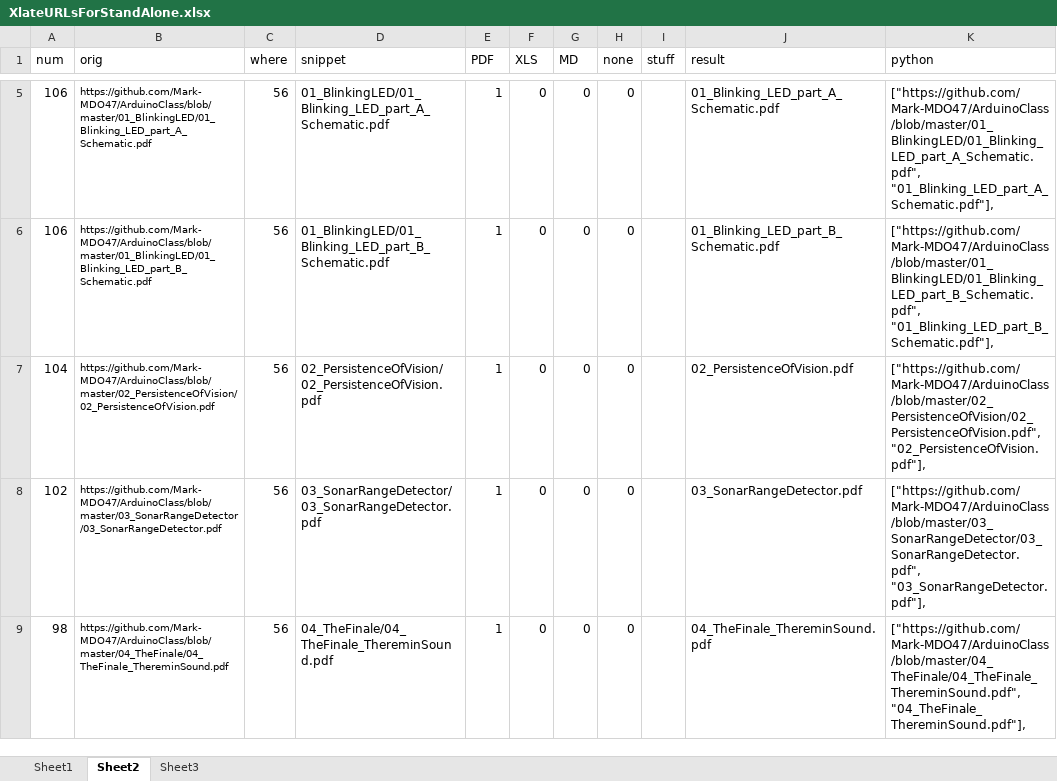
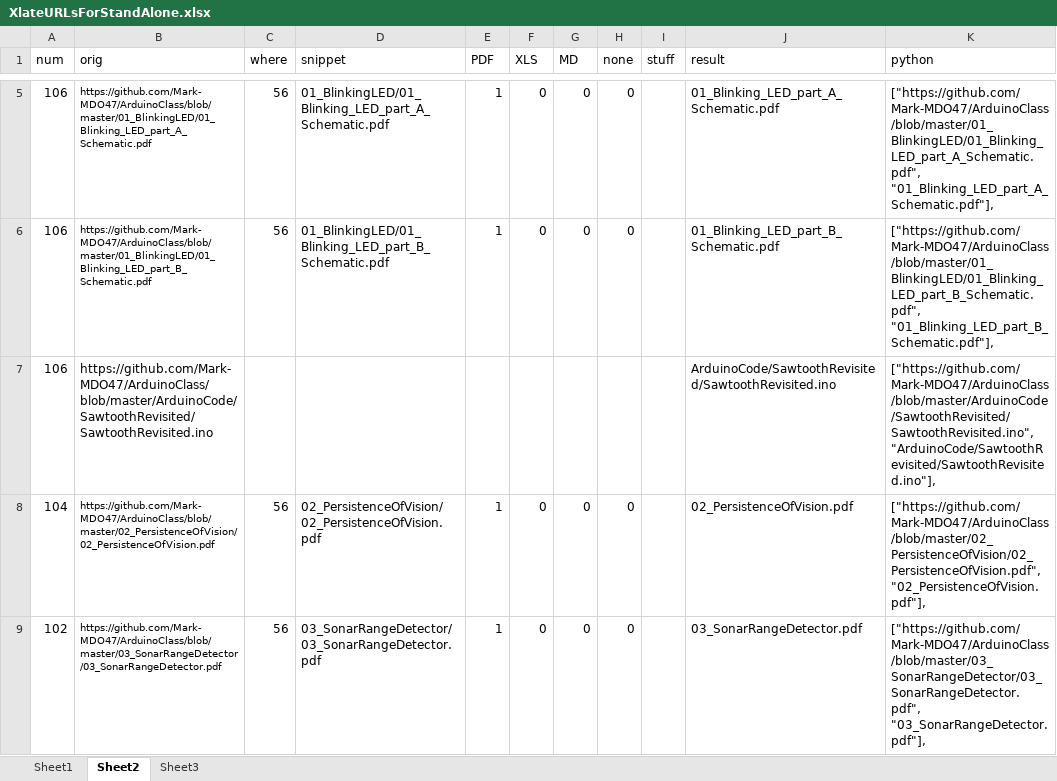
Before and after one commit to Mark-MDO47/ArduinoClass, an Excel workbook: 99_Resources/python/XlateURLsForStandAlone.xlsx, sheet Sheet2, drawn as a sheet; only a part is shown, gaps mark what is left out; the shorter side is filled out with more unchanged rows; values as stored, in another font and other column widths than the file's, no borders; the diff covers the shown part only; the diff names each change by its address in the sheet, - before the commit and + after, or states it on an @@ line.

Commit message:
XlateURLsForStandAlone.xlsx

```diff
--- a/99_Resources/python/XlateURLsForStandAlone.xlsx (sheet Sheet2)
+++ b/99_Resources/python/XlateURLsForStandAlone.xlsx (sheet Sheet2)
+row 7: 106 | https://github.com/Mark-MDO47/ArduinoClass/blob/master/ArduinoCode/SawtoothRevisited/SawtoothRevisited.ino |  |  |  |  |  |  |  | ArduinoCode/SawtoothRevisited/SawtoothRevisited.ino | ["https://github.com/Mark-MDO47/ArduinoClass/blob/master/ArduinoCode/SawtoothRevisited/SawtoothRevisited.ino", "ArduinoCode/SawtoothRevisited/SawtoothRevisited.ino"],
```
Also changed, not shown: 3 added rows elsewhere in this sheet, formulas that keep their value.
